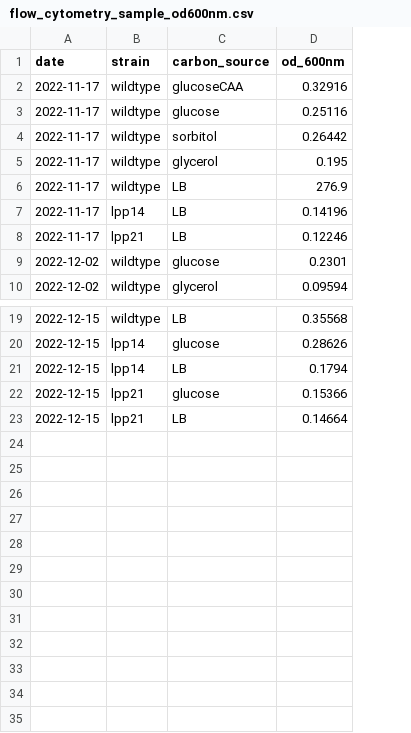
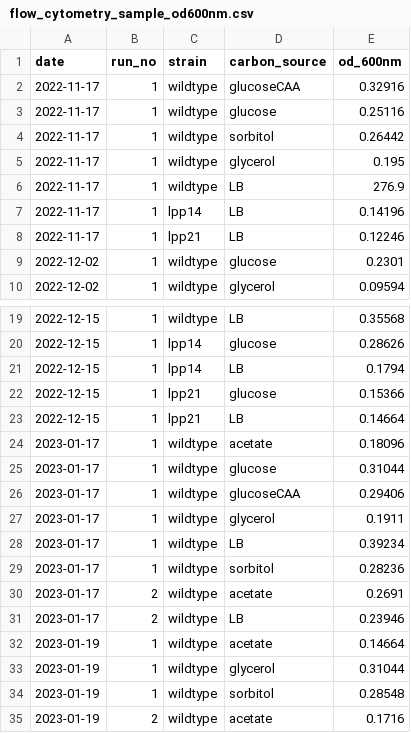
Before and after one commit to cremerlab/density_maintenance, a CSV file: data/flow_cytometry/flow_cytometry_sample_od600nm.csv, drawn as a sheet; only a part is shown, gaps mark what is left out; the diff names each change by its address in the sheet, - before the commit and + after, or states it on an @@ line.

```diff
--- a/data/flow_cytometry/flow_cytometry_sample_od600nm.csv
+++ b/data/flow_cytometry/flow_cytometry_sample_od600nm.csv
+column B (run_no), rows 2-10: all 1; rows 19-23: all 1
+row 24: 2023-01-17 | 1 | wildtype | acetate | 0.18096
+row 25: 2023-01-17 | 1 | wildtype | glucose | 0.31044
+row 26: 2023-01-17 | 1 | wildtype | glucoseCAA | 0.29406
+row 27: 2023-01-17 | 1 | wildtype | glycerol | 0.1911
+row 28: 2023-01-17 | 1 | wildtype | LB | 0.39234
+row 29: 2023-01-17 | 1 | wildtype | sorbitol | 0.28236
+row 30: 2023-01-17 | 2 | wildtype | acetate | 0.2691
+row 31: 2023-01-17 | 2 | wildtype | LB | 0.23946
+row 32: 2023-01-19 | 1 | wildtype | acetate | 0.14664
+row 33: 2023-01-19 | 1 | wildtype | glycerol | 0.31044
+row 34: 2023-01-19 | 1 | wildtype | sorbitol | 0.28548
+row 35: 2023-01-19 | 2 | wildtype | acetate | 0.1716
```
Also changed, not shown: data/summaries/flow_cytometry_counts.csv, 26 other files.
